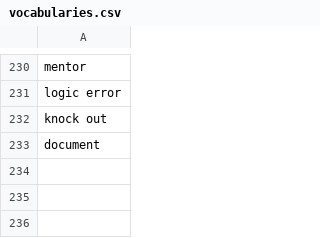
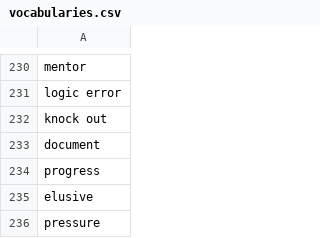
Before and after one commit to muhfaris/english-vocabulary, a CSV file: vocabularies.csv, drawn as a sheet; only a part is shown, gaps mark what is left out; the diff names each change by its address in the sheet, - before the commit and + after, or states it on an @@ line.

```diff
--- a/vocabularies.csv
+++ b/vocabularies.csv
+row 234: progress
+row 235: elusive
+row 236: pressure
```
Also changed, not shown: stories.csv, 2 other files.
